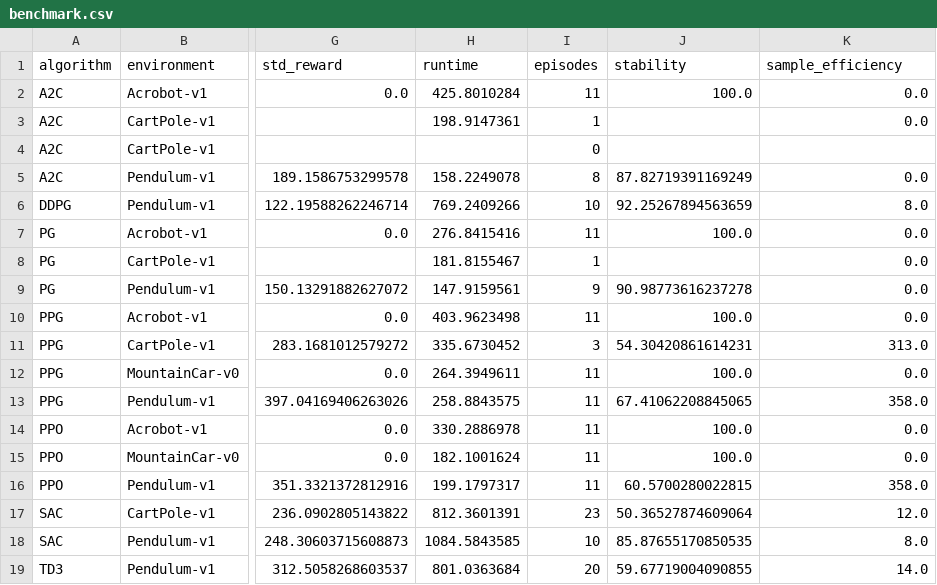
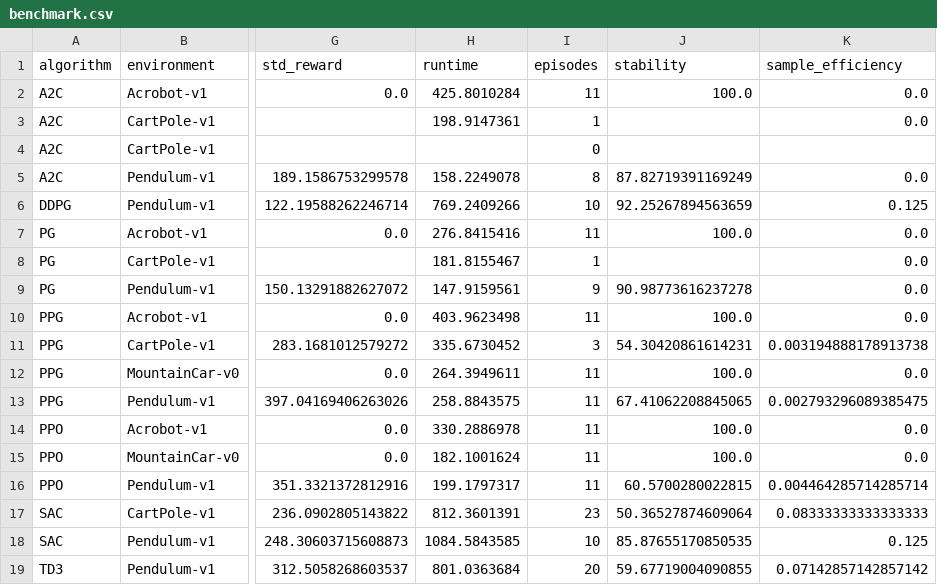
Before and after one commit to Jyccfighting/xuance_policy_based, a CSV file: DRL-Experiment-Analyzer/results/benchmark.csv, drawn as a sheet; only a part is shown, gaps mark what is left out; the diff names each change by its address in the sheet, - before the commit and + after, or states it on an @@ line.

```diff
--- a/DRL-Experiment-Analyzer/results/benchmark.csv
+++ b/DRL-Experiment-Analyzer/results/benchmark.csv
-K6 (sample_efficiency): 8.0
+K6 (sample_efficiency): 0.125
-K11 (sample_efficiency): 313.0
+K11 (sample_efficiency): 0.003194888178913738
-K13 (sample_efficiency): 358.0
+K13 (sample_efficiency): 0.002793296089385475
-K16 (sample_efficiency): 358.0
+K16 (sample_efficiency): 0.004464285714285714
-K17 (sample_efficiency): 12.0
+K17 (sample_efficiency): 0.08333333333333333
-K18 (sample_efficiency): 8.0
+K18 (sample_efficiency): 0.125
-K19 (sample_efficiency): 14.0
+K19 (sample_efficiency): 0.07142857142857142
```
Also changed, not shown: 24 other files.
